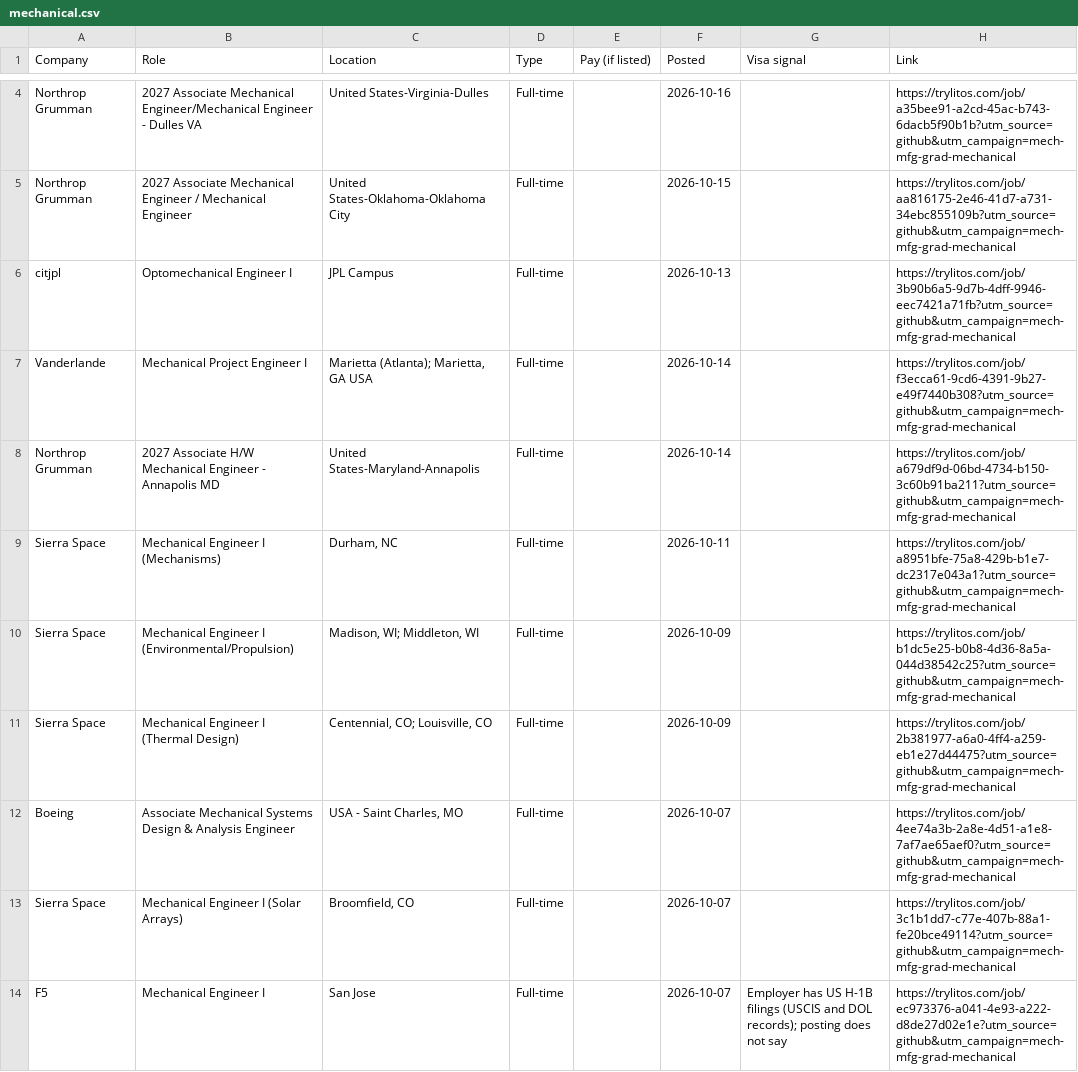
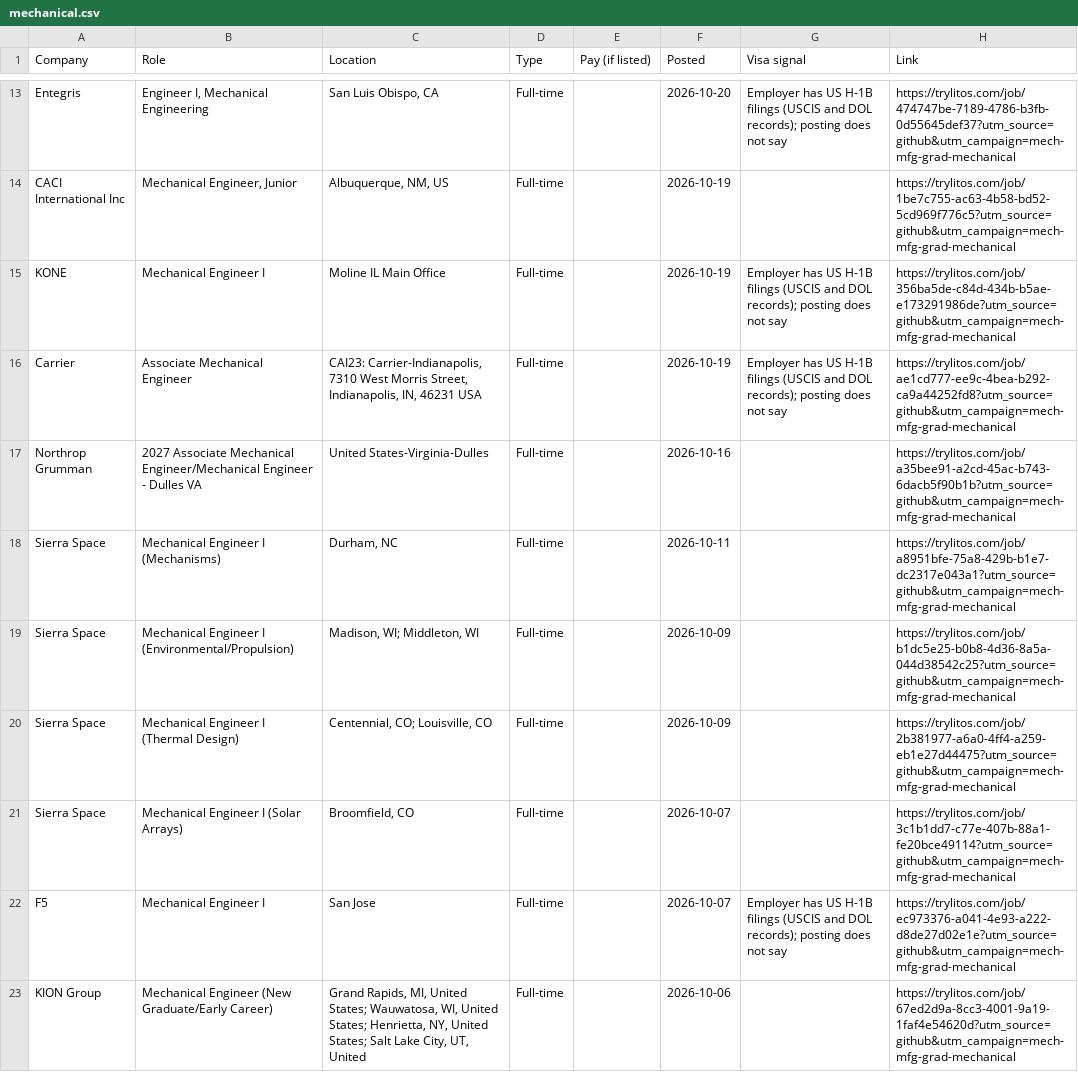
Before and after one commit to mehek-builds/Mechanical-Manufacturing-Design-New-Grad-Jobs, a CSV file: csv/mechanical.csv, drawn as a sheet; only a part is shown, gaps mark what is left out; the shorter side is filled out with more unchanged rows; removed rows and columns are numbered as before the commit, all else as after; the diff covers the shown part only; the diff names each change by its address in the sheet, - before the commit and + after, or states it on an @@ line.

```diff
--- a/csv/mechanical.csv
+++ b/csv/mechanical.csv
+row 13: Entegris | Engineer I, Mechanical Engineering | San Luis Obispo, CA | Full-time |  | 2026-10-20 | Employer has US H-1B filings (USCIS and DOL records); posting does not say | https://trylitos.com/job/474747be-7189-4786-b3fb-0d55645def37?utm_source=github&utm_campaign=mech-mfg-grad-mechanical
+row 14: CACI International Inc | Mechanical Engineer, Junior | Albuquerque, NM, US | Full-time |  | 2026-10-19 |  | https://trylitos.com/job/1be7c755-ac63-4b58-bd52-5cd969f776c5?utm_source=github&utm_campaign=mech-mfg-grad-mechanical
+row 15: KONE | Mechanical Engineer I | Moline IL Main Office | Full-time |  | 2026-10-19 | Employer has US H-1B filings (USCIS and DOL records); posting does not say | https://trylitos.com/job/356ba5de-c84d-434b-b5ae-e173291986de?utm_source=github&utm_campaign=mech-mfg-grad-mechanical
+row 16: Carrier | Associate Mechanical Engineer | CAI23: Carrier-Indianapolis, 7310 West Morris Street, Indianapolis, IN, 46231 USA | Full-time |  | 2026-10-19 | Employer has US H-1B filings (USCIS and DOL records); posting does not say | https://trylitos.com/job/ae1cd777-ee9c-4bea-b292-ca9a44252fd8?utm_source=github&utm_campaign=mech-mfg-grad-mechanical
-row 5: Northrop Grumman | 2027 Associate Mechanical Engineer / Mechanical Engineer | United States-Oklahoma-Oklahoma City | Full-time |  | 2026-10-15 |  | https://trylitos.com/job/aa816175-2e46-41d7-a731-34ebc855109b?utm_source=github&utm_campaign=mech-mfg-grad-mechanical
-row 6: citjpl | Optomechanical Engineer I | JPL Campus | Full-time |  | 2026-10-13 |  | https://trylitos.com/job/3b90b6a5-9d7b-4dff-9946-eec7421a71fb?utm_source=github&utm_campaign=mech-mfg-grad-mechanical
-row 7: Vanderlande | Mechanical Project Engineer I | Marietta (Atlanta); Marietta, GA USA | Full-time |  | 2026-10-14 |  | https://trylitos.com/job/f3ecca61-9cd6-4391-9b27-e49f7440b308?utm_source=github&utm_campaign=mech-mfg-grad-mechanical
-row 8: Northrop Grumman | 2027 Associate H/W Mechanical Engineer - Annapolis MD | United States-Maryland-Annapolis | Full-time |  | 2026-10-14 |  | https://trylitos.com/job/a679df9d-06bd-4734-b150-3c60b91ba211?utm_source=github&utm_campaign=mech-mfg-grad-mechanical
-row 12: Boeing | Associate Mechanical Systems Design & Analysis Engineer | USA - Saint Charles, MO | Full-time |  | 2026-10-07 |  | https://trylitos.com/job/4ee74a3b-2a8e-4d51-a1e8-7af7ae65aef0?utm_source=github&utm_campaign=mech-mfg-grad-mechanical
```
Also changed, not shown: 16 added rows, 7 removed rows and 1 moved row elsewhere in this file, csv/all.csv, csv/design.csv, 7 other files.
